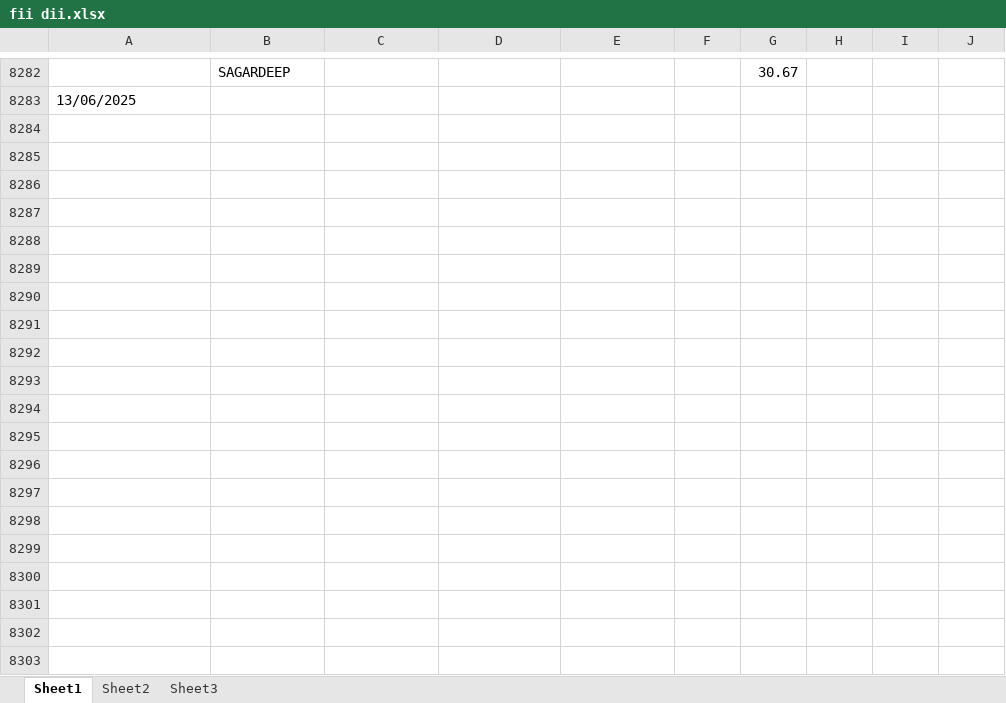
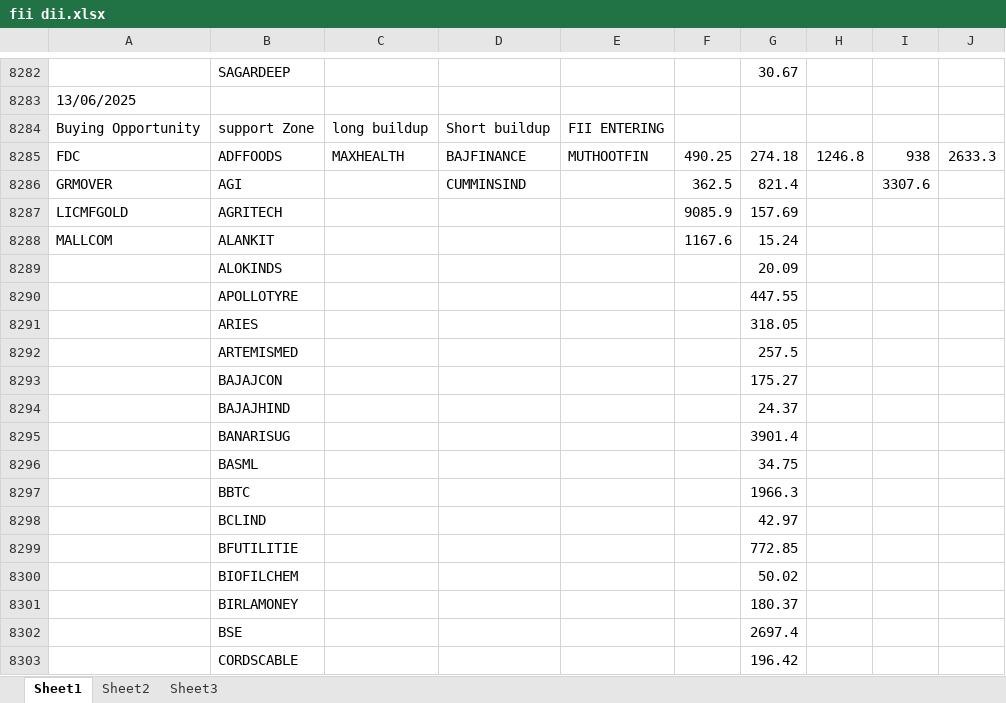
Before and after one commit to amirathor/Story, an Excel workbook: fii dii.xlsx, sheet Sheet1, drawn as a sheet; only a part is shown, gaps mark what is left out; values as stored, in another font and other column widths than the file's, no borders; the diff covers the shown part only; the diff names each change by its address in the sheet, - before the commit and + after, or states it on an @@ line.

```diff
--- a/fii dii.xlsx (sheet Sheet1)
+++ b/fii dii.xlsx (sheet Sheet1)
+row 8284: Buying Opportunity | support Zone | long buildup | Short buildup | FII ENTERING
+row 8285: FDC | ADFFOODS | MAXHEALTH | BAJFINANCE | MUTHOOTFIN | 490.25 | 274.18 | 1246.8 | 938 | 2633.3
+row 8286: GRMOVER | AGI |  | CUMMINSIND |  | 362.5 | 821.4 |  | 3307.6
+row 8287: LICMFGOLD | AGRITECH |  |  |  | 9085.9 | 157.69
+row 8288: MALLCOM | ALANKIT |  |  |  | 1167.6 | 15.24
+row 8289:  | ALOKINDS |  |  |  |  | 20.09
+row 8290:  | APOLLOTYRE |  |  |  |  | 447.55
+row 8291:  | ARIES |  |  |  |  | 318.05
+row 8292:  | ARTEMISMED |  |  |  |  | 257.5
+row 8293:  | BAJAJCON |  |  |  |  | 175.27
+row 8294:  | BAJAJHIND |  |  |  |  | 24.37
+row 8295:  | BANARISUG |  |  |  |  | 3901.4
+row 8296:  | BASML |  |  |  |  | 34.75
+row 8297:  | BBTC |  |  |  |  | 1966.3
+row 8298:  | BCLIND |  |  |  |  | 42.97
+row 8299:  | BFUTILITIE |  |  |  |  | 772.85
+row 8300:  | BIOFILCHEM |  |  |  |  | 50.02
+row 8301:  | BIRLAMONEY |  |  |  |  | 180.37
+row 8302:  | BSE |  |  |  |  | 2697.4
+row 8303:  | CORDSCABLE |  |  |  |  | 196.42
```
Also changed, not shown: 50 added rows elsewhere in this sheet, fidi.xlsx, 1 other file.
